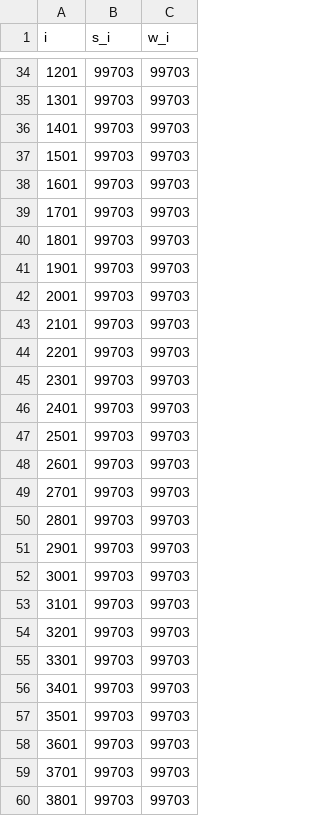
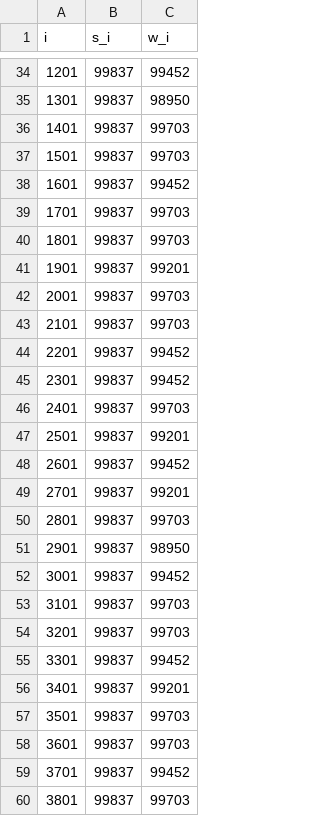
Before and after one commit to kishtarn555/restrictionless, a CSV file: optimization/extern/hw/knap/csv/ks_100_0.csv, drawn as a sheet; only a part is shown, gaps mark what is left out; the diff covers the shown part only.

```diff
--- a/optimization/extern/hw/knap/csv/ks_100_0.csv
+++ b/optimization/extern/hw/knap/csv/ks_100_0.csv
@@ -34,27 +34,27 @@ i,s_i,w_i
-1201,99703,99703
-1301,99703,99703
-1401,99703,99703
-1501,99703,99703
-1601,99703,99703
-1701,99703,99703
-1801,99703,99703
-1901,99703,99703
-2001,99703,99703
-2101,99703,99703
-2201,99703,99703
-2301,99703,99703
-2401,99703,99703
-2501,99703,99703
-2601,99703,99703
-2701,99703,99703
-2801,99703,99703
-2901,99703,99703
-3001,99703,99703
-3101,99703,99703
-3201,99703,99703
-3301,99703,99703
-3401,99703,99703
-3501,99703,99703
-3601,99703,99703
-3701,99703,99703
-3801,99703,99703
+1201,99837,99452
+1301,99837,98950
+1401,99837,99703
+1501,99837,99703
+1601,99837,99452
+1701,99837,99703
+1801,99837,99703
+1901,99837,99201
+2001,99837,99703
+2101,99837,99703
+2201,99837,99452
+2301,99837,99452
+2401,99837,99703
+2501,99837,99201
+2601,99837,99452
+2701,99837,99201
+2801,99837,99703
+2901,99837,98950
+3001,99837,99452
+3101,99837,99703
+3201,99837,99703
+3301,99837,99452
+3401,99837,99201
+3501,99837,99703
+3601,99837,99703
+3701,99837,99452
+3801,99837,99703
```
Also changed, not shown: 141 edited cells elsewhere in this file, optimization/extern/hw/knap/csv/ks_1000_0.csv, optimization/extern/hw/knap/csv/ks_200_0.csv, 49 other files.
